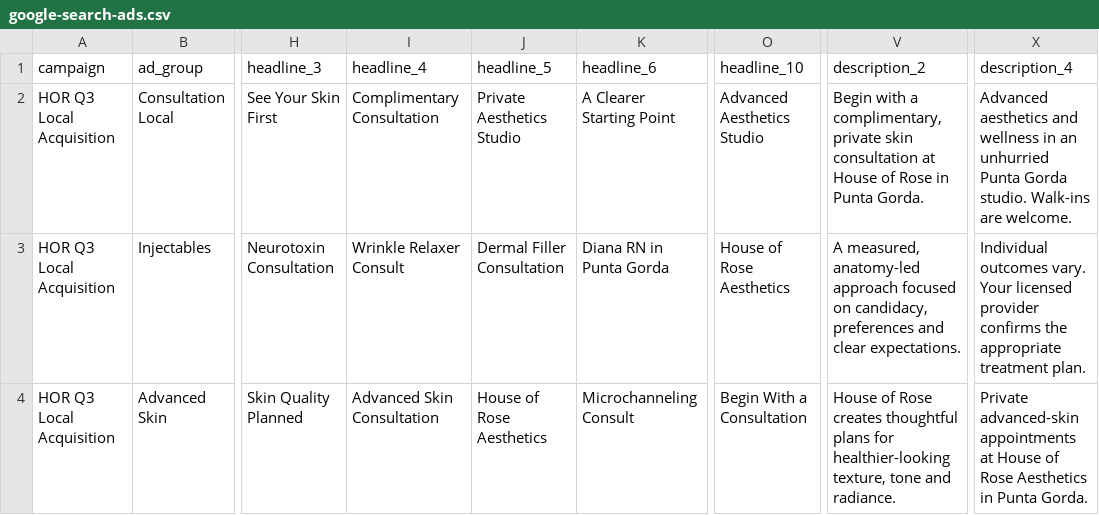
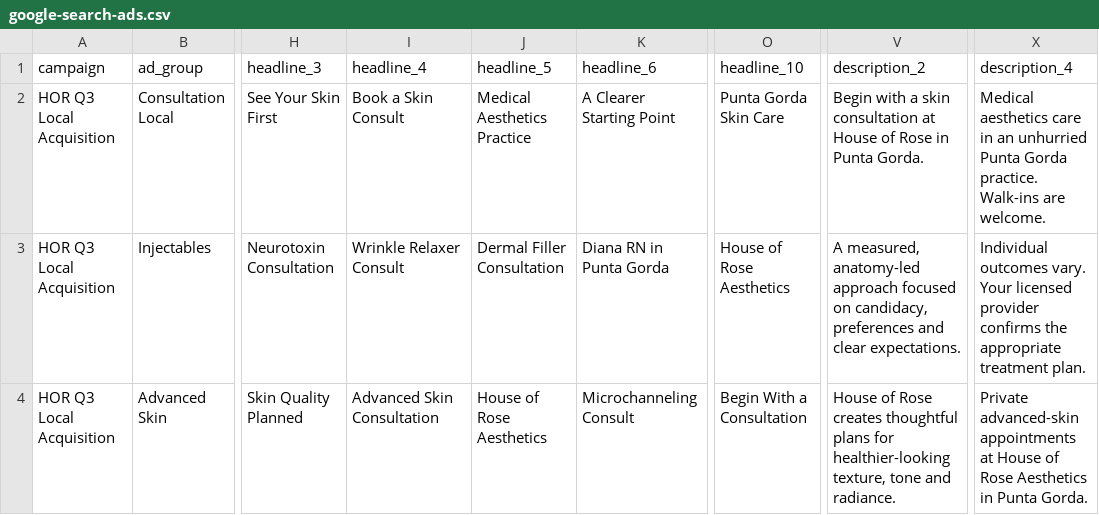
Before and after one commit to amingione/house-of-rose-site, a CSV file: docs/marketing/campaigns/2026-q3-local-acquisition/copy/google-search-ads.csv, drawn as a sheet; only a part is shown, gaps mark what is left out; the diff names each change by its address in the sheet, - before the commit and + after, or states it on an @@ line.

Commit message:
Refactor branding terminology across documentation and marketing materials to replace "advanced aesthetics & wellness studio" with "Medical Aesthetics Practice." Update compliance language in campaign materials to ensure adherence to statutory requirements regarding consultation advertising. Conducted a comprehensive sweep of internal documents, ensuring retired vocabulary is removed and replaced with compliant language. Adjusted promotional content, including Google Ads and organic captions, to reflect the new branding. Enhanced internal schemas and descriptions for clarity and compliance. Implemented drift guard measures to prevent future discrepancies in branding language.

```diff
--- a/docs/marketing/campaigns/2026-q3-local-acquisition/copy/google-search-ads.csv
+++ b/docs/marketing/campaigns/2026-q3-local-acquisition/copy/google-search-ads.csv
-I2 (headline_4): Complimentary Consultation
+I2 (headline_4): Book a Skin Consult
-J2 (headline_5): Private Aesthetics Studio
+J2 (headline_5): Medical Aesthetics Practice
-O2 (headline_10): Advanced Aesthetics Studio
+O2 (headline_10): Punta Gorda Skin Care
-V2 (description_2): …with a complimentary, private skin consultation…
+V2 (description_2): …with a skin consultation…
-X2 (description_4): Advanced aesthetics and wellness in an unhurried Punta Gorda studio. Walk-ins are…
+X2 (description_4): Medical aesthetics care in an unhurried Punta Gorda practice. Walk-ins are…
```
Also changed, not shown: 23 other files.
